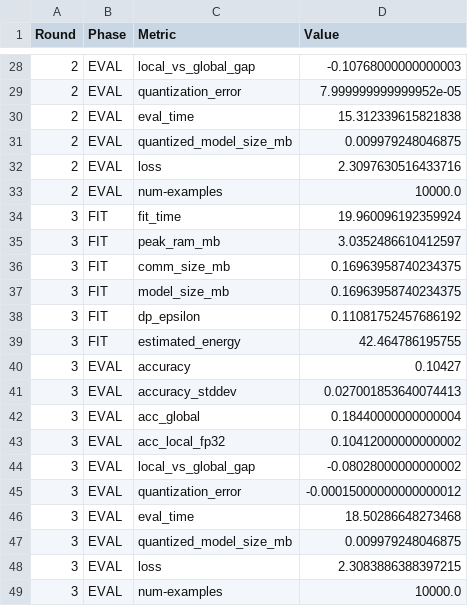
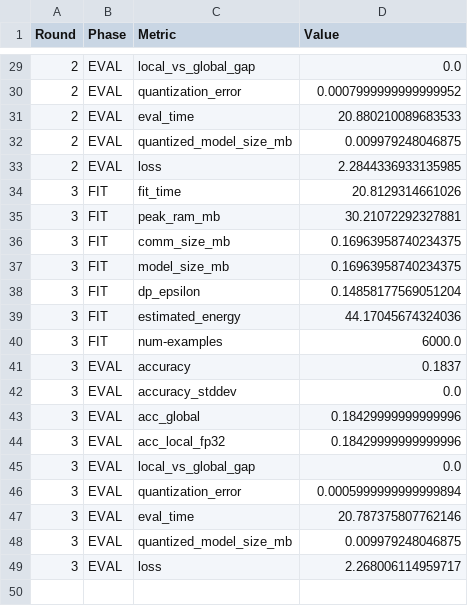
Before and after one commit to ClementFrassier/federated_learning, a CSV file: resultsfeat/results_ditto-FedYogi-sdp-secAgg-sparse.csv, drawn as a sheet; only a part is shown, gaps mark what is left out; the diff covers the shown part only.

```diff
--- a/resultsfeat/results_ditto-FedYogi-sdp-secAgg-sparse.csv
+++ b/resultsfeat/results_ditto-FedYogi-sdp-secAgg-sparse.csv
@@ -28,22 +29,21 @@ Round,Phase,Metric,Value
-2,EVAL,local_vs_global_gap,-0.10768000000000003
-2,EVAL,quantization_error,7.999999999999952e-05
-2,EVAL,eval_time,15.312339615821838
+2,EVAL,local_vs_global_gap,0.0
+2,EVAL,quantization_error,0.0007999999999999952
+2,EVAL,eval_time,20.880210089683533
 2,EVAL,quantized_model_size_mb,0.009979248046875
-2,EVAL,loss,2.3097630516433716
-2,EVAL,num-examples,10000.0
-3,FIT,fit_time,19.960096192359924
-3,FIT,peak_ram_mb,3.0352486610412597
+2,EVAL,loss,2.2844336933135985
+3,FIT,fit_time,20.8129314661026
+3,FIT,peak_ram_mb,30.21072292327881
 3,FIT,comm_size_mb,0.16963958740234375
 3,FIT,model_size_mb,0.16963958740234375
-3,FIT,dp_epsilon,0.11081752457686192
-3,FIT,estimated_energy,42.464786195755
-3,EVAL,accuracy,0.10427
-3,EVAL,accuracy_stddev,0.027001853640074413
-3,EVAL,acc_global,0.18440000000000004
-3,EVAL,acc_local_fp32,0.10412000000000002
-3,EVAL,local_vs_global_gap,-0.08028000000000002
-3,EVAL,quantization_error,-0.00015000000000000012
-3,EVAL,eval_time,18.50286648273468
+3,FIT,dp_epsilon,0.14858177569051204
+3,FIT,estimated_energy,44.17045674324036
+3,FIT,num-examples,6000.0
+3,EVAL,accuracy,0.1837
+3,EVAL,accuracy_stddev,0.0
+3,EVAL,acc_global,0.18429999999999996
+3,EVAL,acc_local_fp32,0.18429999999999996
+3,EVAL,local_vs_global_gap,0.0
+3,EVAL,quantization_error,0.0005999999999999894
+3,EVAL,eval_time,20.787375807762146
 3,EVAL,quantized_model_size_mb,0.009979248046875
-3,EVAL,loss,2.3083886388397215
-3,EVAL,num-examples,10000.0
+3,EVAL,loss,2.268006114959717
```
Also changed, not shown: 2 added rows, 1 removed row and 19 edited cells elsewhere in this file, 3 other files.
